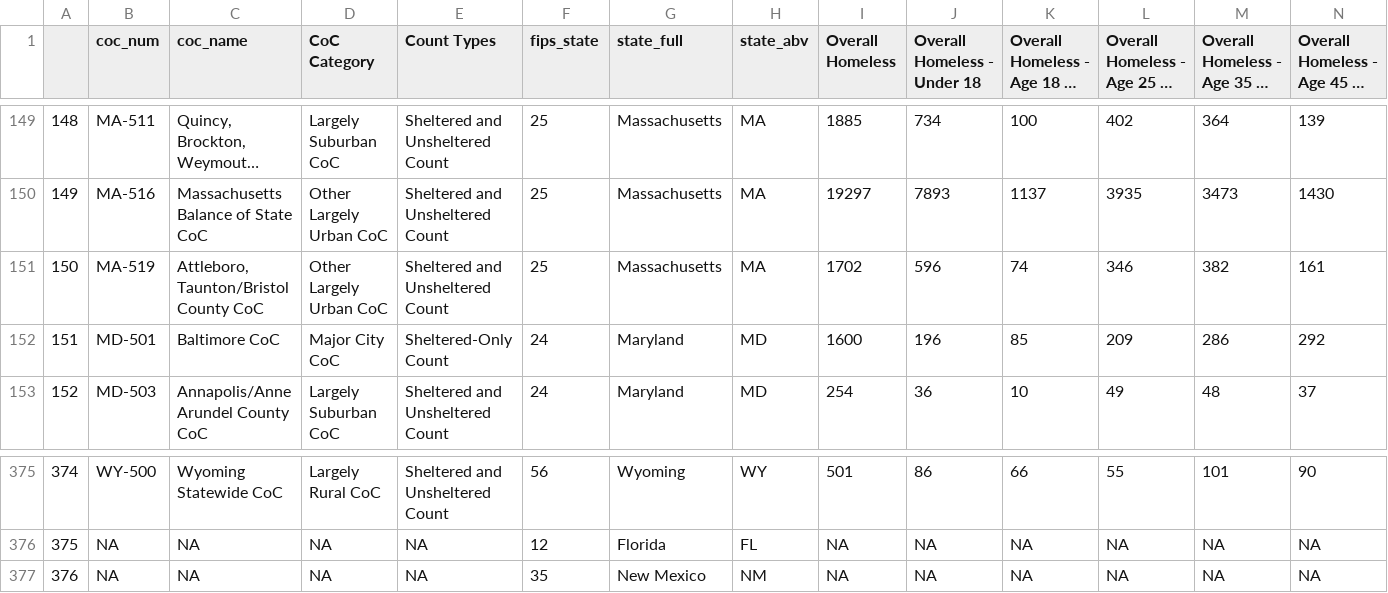
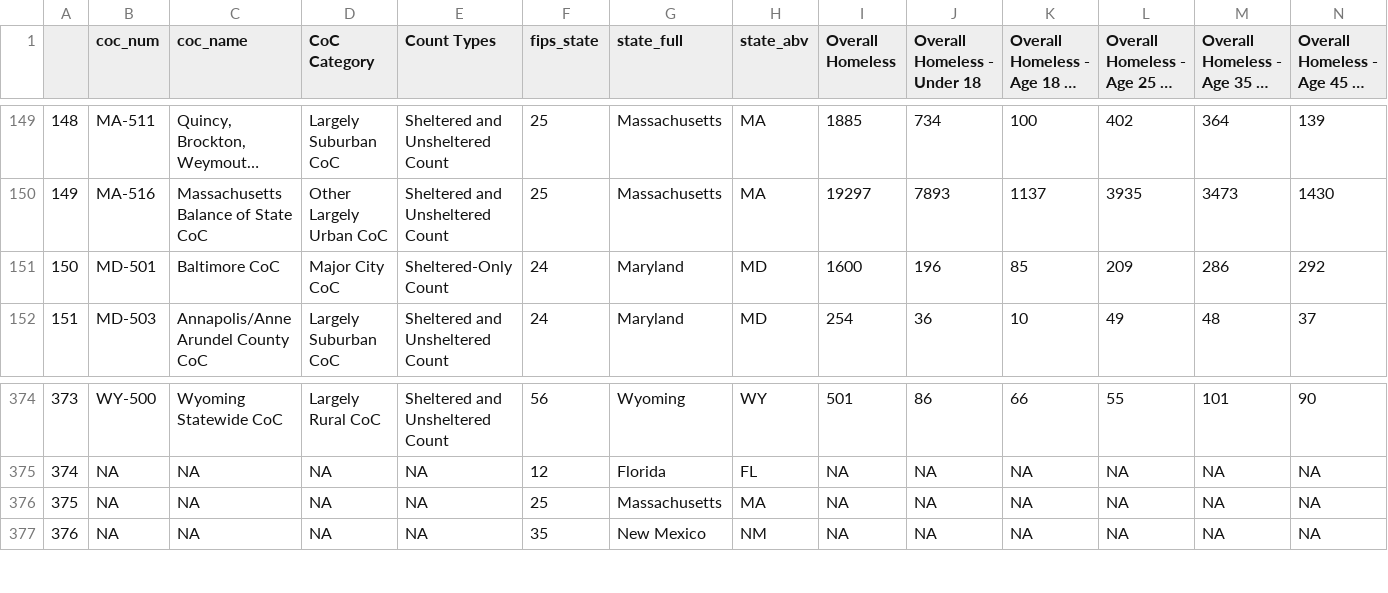
Before and after one commit to yaya5559/data_and_society, a CSV file: coc_data.csv, drawn as a sheet; only a part is shown, gaps mark what is left out; long unchanged cells end in …; removed rows and columns are numbered as before the commit, all else as after; rows hold the shown columns only; the diff names each change by its address in the sheet, - before the commit and + after, or states it on an @@ line.

```diff
--- a/coc_data.csv
+++ b/coc_data.csv
-row 151: 150 | MA-519 | Attleboro, Taunton/Bristol County CoC | Other Largely Urban CoC | Sheltered and Unsheltered Count | 25 | Massachusetts | MA | 1702 | 596 | 74 | 346 | 382 | 161
@@ column A renumbered between rows 151 and 375 @@
+row 376: 375 | NA | NA | NA | NA | 25 | Massachusetts | MA | NA | NA | NA | NA | NA | NA
```
Also changed, not shown: 2 other files.
